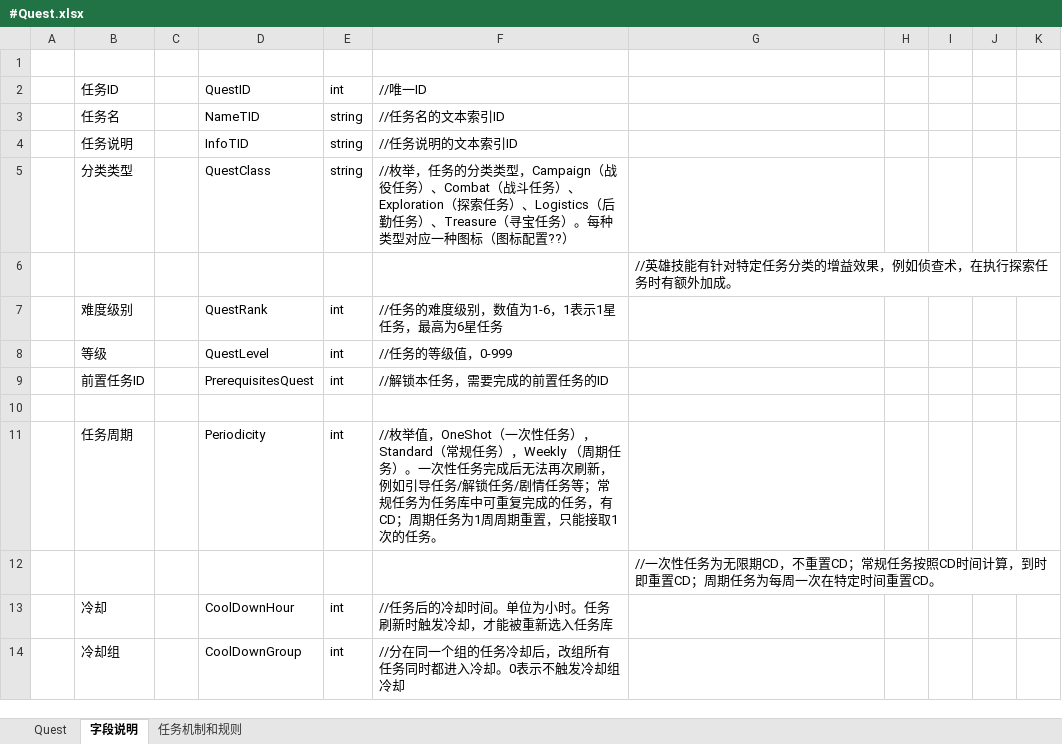
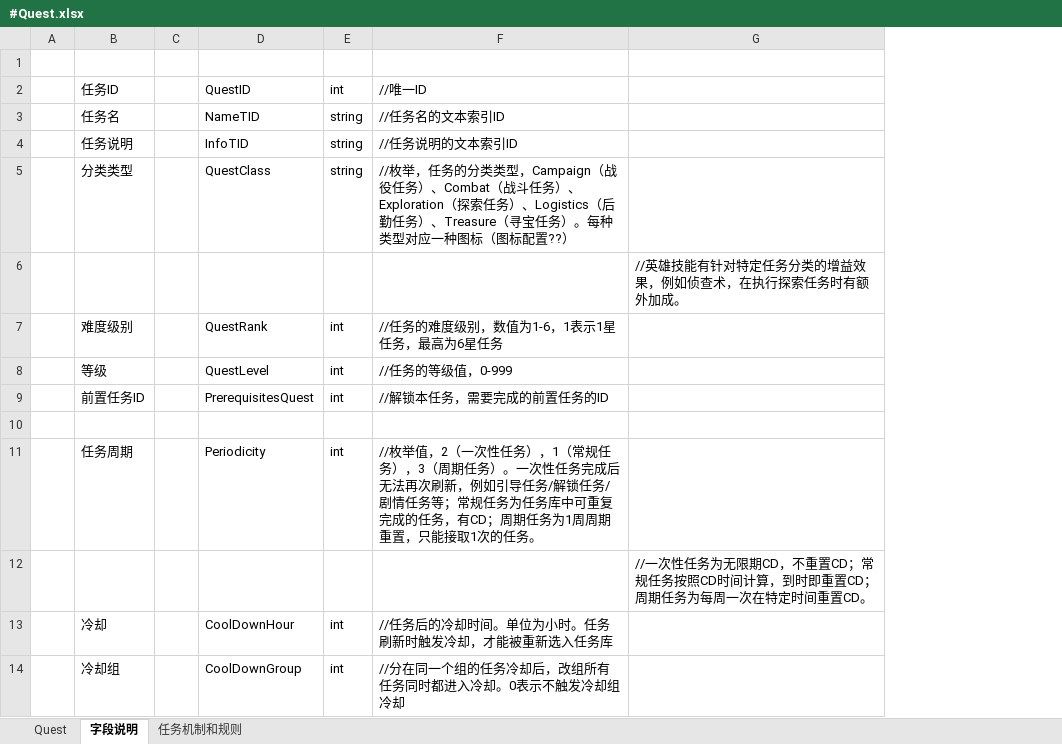
Before and after one commit to Maiji-Bro/fzgame_config, an Excel workbook: Datas/#Quest.xlsx, sheet 字段说明, drawn as a sheet; only a part is shown; values as stored, in another font and other column widths than the file's, no borders; the diff covers the shown part only; the diff names each change by its address in the sheet, - before the commit and + after, or states it on an @@ line.

```diff
--- a/Datas/#Quest.xlsx (sheet 字段说明)
+++ b/Datas/#Quest.xlsx (sheet 字段说明)
-column H, empty
-column I, empty
-column J, empty
-column K, empty
-F11: …枚举值，OneShot（一次性任务），Standard（常规任务），Weekly （周期任…
+F11: …枚举值，2（一次性任务），1（常规任务），3（周期任…
```
Also changed, not shown: 47 removed rows elsewhere in this sheet, sheet Quest.
